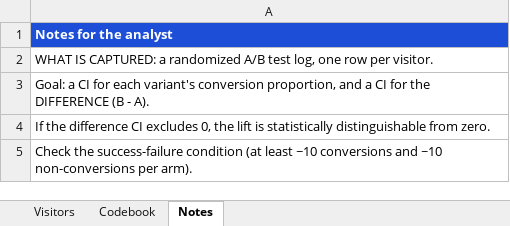
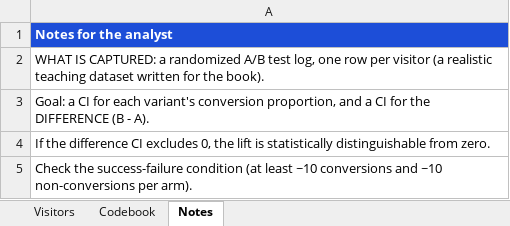
Before and after one commit to johnfisher-ai/Statistics-Data-Science-AI-Visual-Book, an Excel workbook: data/confidence-intervals-for-proportions-and-differences--ab_test.xlsx, sheet Notes, drawn as a sheet; values as stored, in another font and other column widths than the file's, no borders; the diff names each change by its address in the sheet, - before the commit and + after, or states it on an @@ line.

```diff
--- a/data/confidence-intervals-for-proportions-and-differences--ab_test.xlsx (sheet Notes)
+++ b/data/confidence-intervals-for-proportions-and-differences--ab_test.xlsx (sheet Notes)
-A2: …row per visitor.
+A2: …row per visitor (a realistic teaching dataset written for the book).
```
Also changed, not shown: sheet Codebook, 3 other files.
